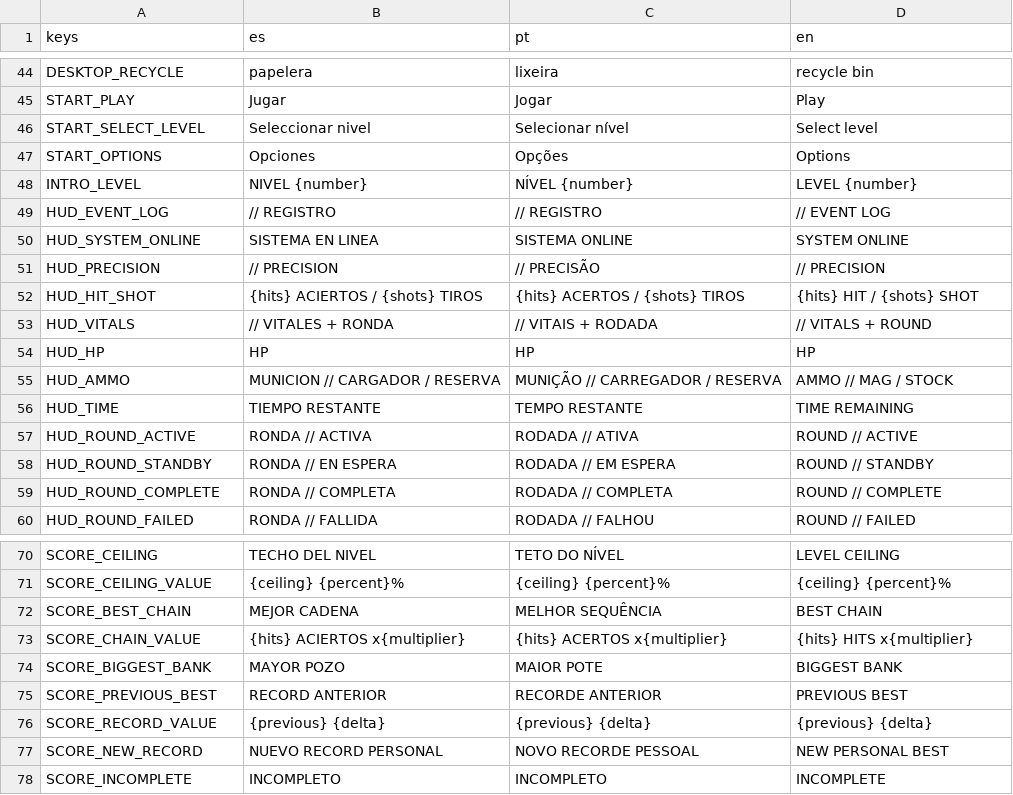
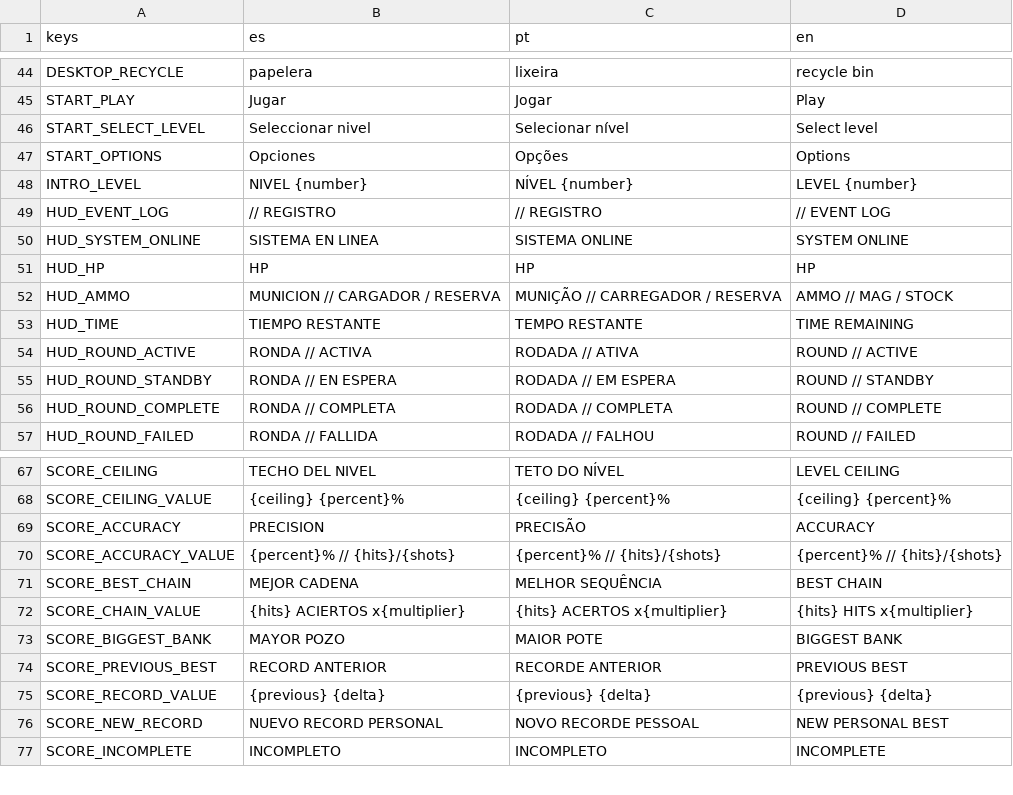
Before and after one commit to linkinmjs/procedural, a CSV file: resources/i18n/strings.csv, drawn as a sheet; only a part is shown, gaps mark what is left out.

```diff
--- a/resources/i18n/strings.csv
+++ b/resources/i18n/strings.csv
@@ -50,5 +50,2 @@ HUD_EVENT_LOG,// REGISTRO,// REGISTRO,// EVENT LOG
 HUD_SYSTEM_ONLINE,SISTEMA EN LINEA,SISTEMA ONLINE,SYSTEM ONLINE
-HUD_PRECISION,// PRECISION,// PRECISÃO,// PRECISION
-HUD_HIT_SHOT,{hits} ACIERTOS / {shots} TIROS,{hits} ACERTOS / {shots} TIROS,{hits} HIT / {shots} SHOT
-HUD_VITALS,// VITALES + RONDA,// VITAIS + RODADA,// VITALS + ROUND
 HUD_HP,HP,HP,HP
@@ -71,2 +68,4 @@ SCORE_CEILING,TECHO DEL NIVEL,TETO DO NÍVEL,LEVEL CEILING
 SCORE_CEILING_VALUE,{ceiling}   {percent}%,{ceiling}   {percent}%,{ceiling}   {percent}%
+SCORE_ACCURACY,PRECISION,PRECISÃO,ACCURACY
+SCORE_ACCURACY_VALUE,{percent}% // {hits}/{shots},{percent}% // {hits}/{shots},{percent}% // {hits}/{shots}
 SCORE_BEST_CHAIN,MEJOR CADENA,MELHOR SEQUÊNCIA,BEST CHAIN
```
Also changed, not shown: 38 other files.
